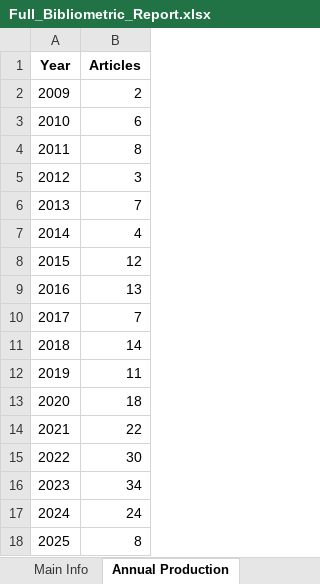
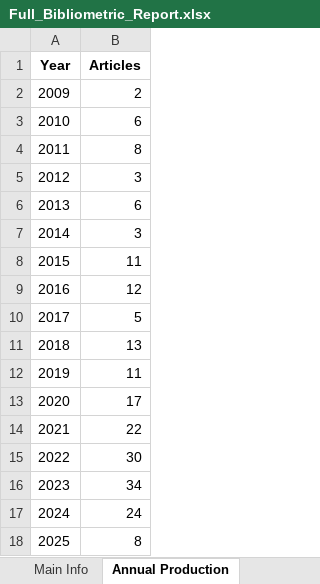
Before and after one commit to emboylen/phd, an Excel workbook: literature review/reproducible-bibliometric-analysis/output/Full_Bibliometric_Report.xlsx, sheet Annual Production, drawn as a sheet; values as stored, in another font and other column widths than the file's, no borders; the diff names each change by its address in the sheet, - before the commit and + after, or states it on an @@ line.

```diff
--- a/literature review/reproducible-bibliometric-analysis/output/Full_Bibliometric_Report.xlsx (sheet Annual Production)
+++ b/literature review/reproducible-bibliometric-analysis/output/Full_Bibliometric_Report.xlsx (sheet Annual Production)
-B6 (Articles): 7
+B6 (Articles): 6
-B7 (Articles): 4
+B7 (Articles): 3
-B8 (Articles): 12
+B8 (Articles): 11
-B9 (Articles): 13
+B9 (Articles): 12
-B10 (Articles): 7
+B10 (Articles): 5
-B11 (Articles): 14
+B11 (Articles): 13
-B13 (Articles): 18
+B13 (Articles): 17
```
Also changed, not shown: sheet Main Info, sheet Most Cited Docs, sheet Most Rel Sources, other sheet tabs, 16 other files.
